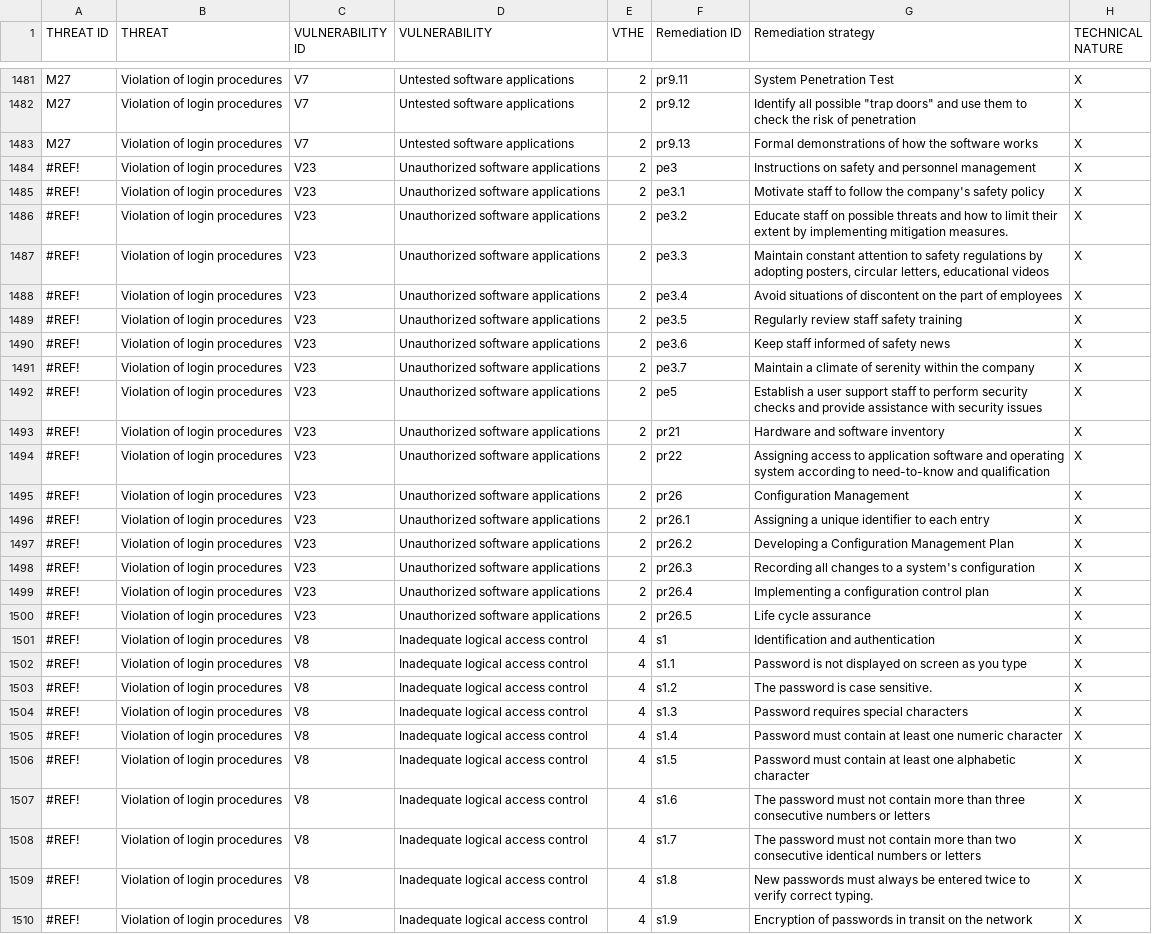
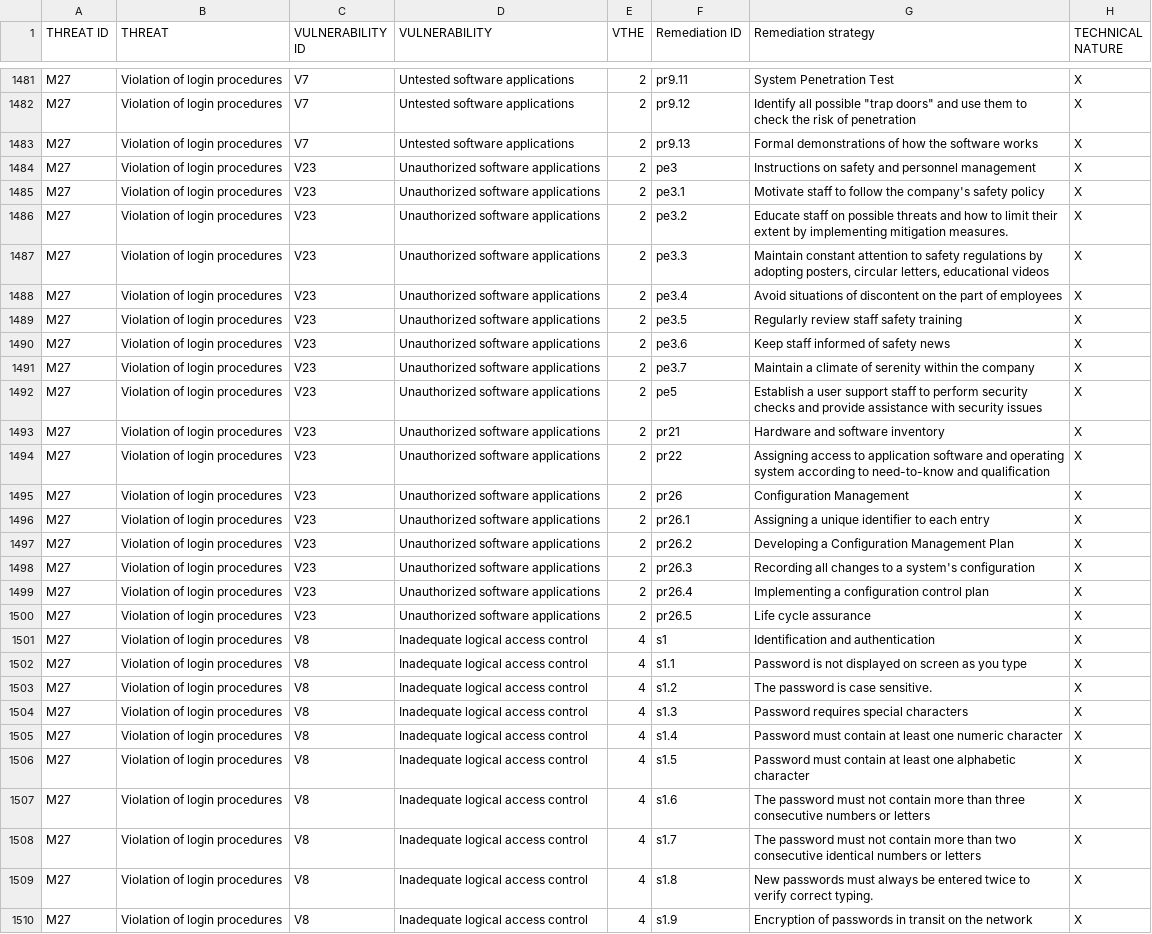
Before and after one commit to VVeikkola/Security, a CSV file: Remediations_table.csv, drawn as a sheet; only a part is shown, gaps mark what is left out; the diff covers the shown part only; the diff names each change by its address in the sheet, - before the commit and + after, or states it on an @@ line.

```diff
--- a/Remediations_table.csv
+++ b/Remediations_table.csv
-A1484:A1510 (THREAT ID): #REF!
+A1484:A1510 (THREAT ID): M27
```
Also changed, not shown: 79 edited cells elsewhere in this file, 4 other files.
